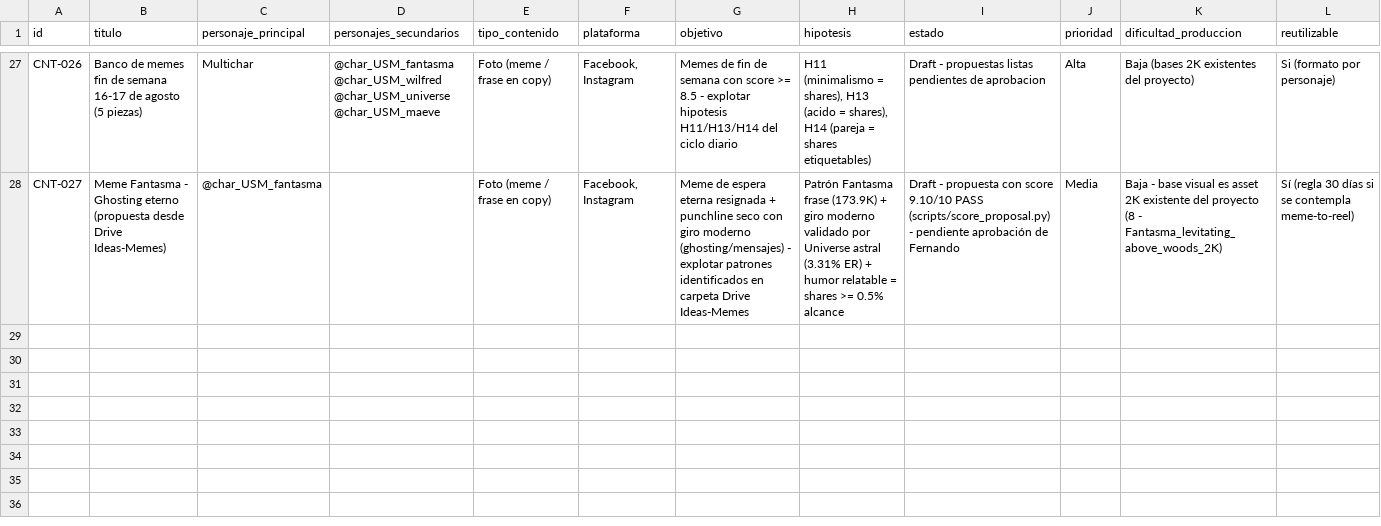
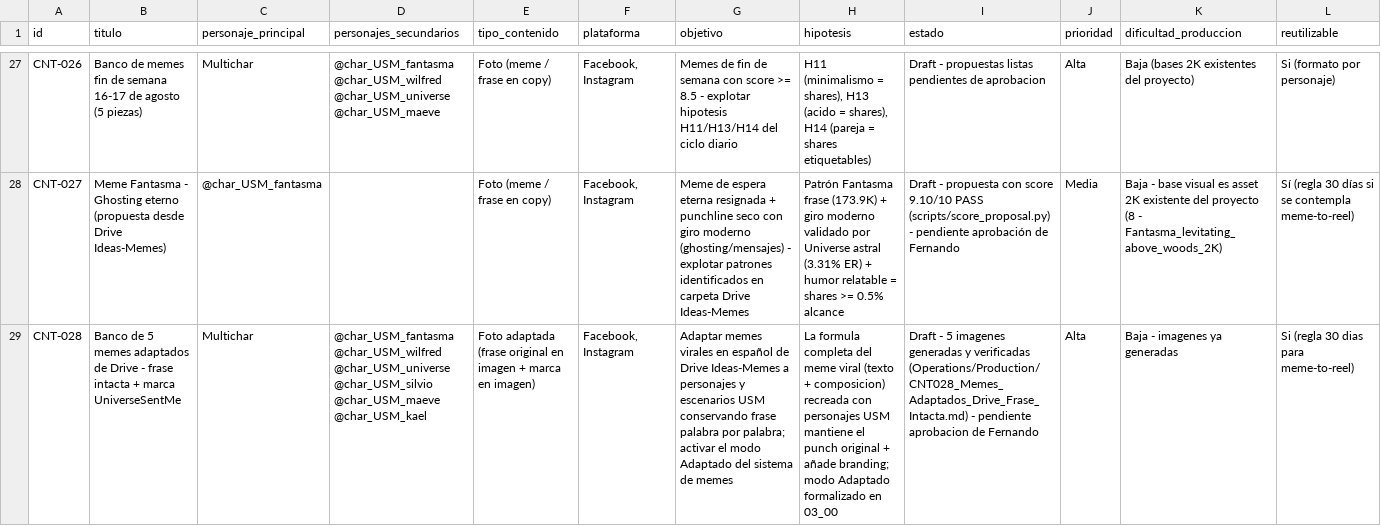
Before and after one commit to iomarketing09-sys/universe-sent-me-growth-os, a CSV file: GrowthOS/Content_Inventory.csv, drawn as a sheet; only a part is shown, gaps mark what is left out; rows hold the shown columns only; the diff names each change by its address in the sheet, - before the commit and + after, or states it on an @@ line.

Commit message:
CNT-028: banco de 5 memes adaptados de Drive (frase intacta + marca en imagen) + modo Adaptado en 03_00, changelog 1.2.12, backlog/queue/approval/inventory

```diff
--- a/GrowthOS/Content_Inventory.csv
+++ b/GrowthOS/Content_Inventory.csv
+row 29: CNT-028 | Banco de 5 memes adaptados de Drive - frase intacta + marca UniverseSentMe | Multichar | @char_USM_fantasma @char_USM_wilfred @char_USM_universe @char_USM_silvio @char_USM_maeve @char_USM_kael | Foto adaptada (frase original en imagen + marca en imagen) | Facebook, Instagram | Adaptar memes virales en español de Drive Ideas-Memes a personajes y escenarios USM conservando frase palabra por palabra; activar el modo Adaptado del sistema de memes | La formula completa del meme viral (texto + composicion) recreada con personajes USM mantiene el punch original + añade branding; modo Adaptado formalizado en 03_00 | Draft - 5 imagenes generadas y verificadas (Operations/Production/CNT028_Memes_Adaptados_Drive_Frase_Intacta.md) - pendiente aprobacion de Fernando | Alta | Baja - imagenes ya generadas | Si (regla 30 dias para meme-to-reel)
```
Also changed, not shown: 6 other files.
